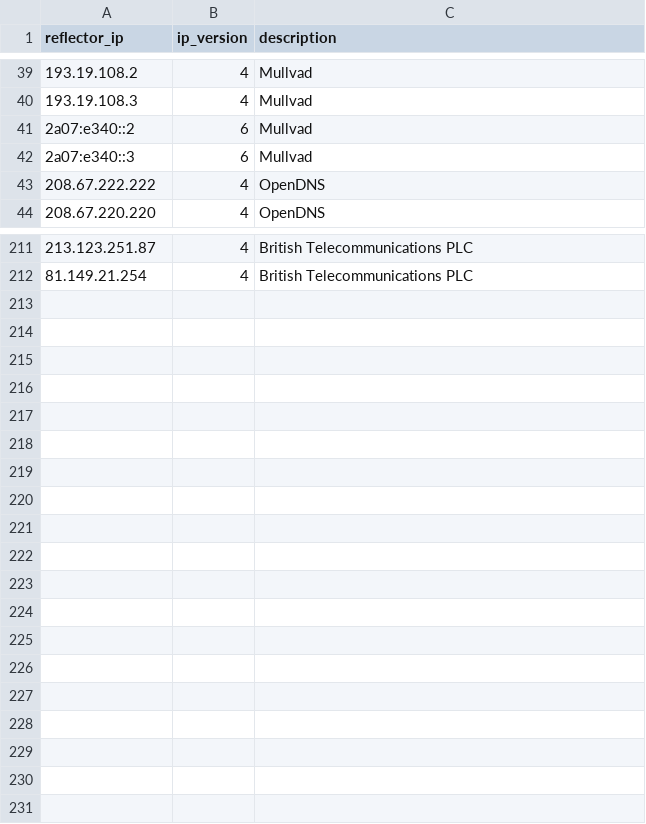
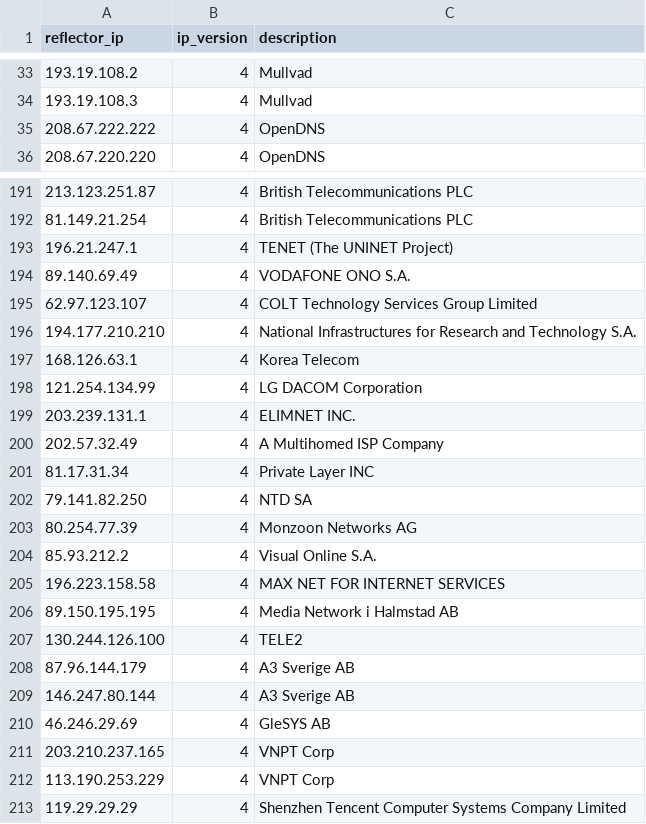
Before and after one commit to sqm-autorate/sqm-autorate, a CSV file: lib/reflectors-icmp.csv, drawn as a sheet; only a part is shown, gaps mark what is left out; removed rows and columns are numbered as before the commit, all else as after; the diff covers the shown part only; the diff names each change by its address in the sheet, - before the commit and + after, or states it on an @@ line.

Commit message:
Added more IPv4 reflectors.

```diff
--- a/lib/reflectors-icmp.csv
+++ b/lib/reflectors-icmp.csv
-row 41: 2a07:e340::2 | 6 | Mullvad
-row 42: 2a07:e340::3 | 6 | Mullvad
+row 193: 196.21.247.1 | 4 | TENET (The UNINET Project)
+row 194: 89.140.69.49 | 4 | VODAFONE ONO S.A.
+row 195: 62.97.123.107 | 4 | COLT Technology Services Group Limited
+row 196: 194.177.210.210 | 4 | National Infrastructures for Research and Technology S.A.
+row 197: 168.126.63.1 | 4 | Korea Telecom
+row 198: 121.254.134.99 | 4 | LG DACOM Corporation
+row 199: 203.239.131.1 | 4 | ELIMNET INC.
+row 200: 202.57.32.49 | 4 | A Multihomed ISP Company
+row 201: 81.17.31.34 | 4 | Private Layer INC
+row 202: 79.141.82.250 | 4 | NTD SA
+row 203: 80.254.77.39 | 4 | Monzoon Networks AG
+row 204: 85.93.212.2 | 4 | Visual Online S.A.
+row 205: 196.223.158.58 | 4 | MAX NET FOR INTERNET SERVICES
+row 206: 89.150.195.195 | 4 | Media Network i Halmstad AB
+row 207: 130.244.126.100 | 4 | TELE2
+row 208: 87.96.144.179 | 4 | A3 Sverige AB
+row 209: 146.247.80.144 | 4 | A3 Sverige AB
+row 210: 46.246.29.69 | 4 | GleSYS AB
+row 211: 203.210.237.165 | 4 | VNPT Corp
+row 212: 113.190.253.229 | 4 | VNPT Corp
+row 213: 119.29.29.29 | 4 | Shenzhen Tencent Computer Systems Company Limited
```
Also changed, not shown: 18 removed rows elsewhere in this file, 1 other file.
